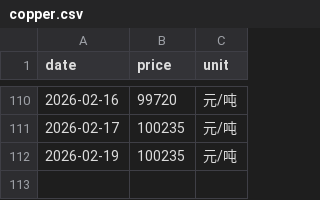
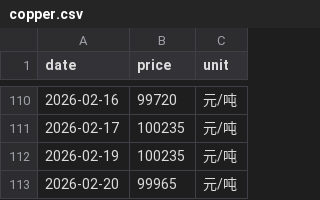
Before and after one commit to huangxingpeng520-sys/-, a CSV file: data/copper.csv, drawn as a sheet; only a part is shown, gaps mark what is left out.

Commit message:
📈 自动更新铜价: 2026-02-20

```diff
--- a/data/copper.csv
+++ b/data/copper.csv
@@ -112 +112,2 @@ date,price,unit
 2026-02-19,100235,元/吨
+2026-02-20,99965,元/吨
```
